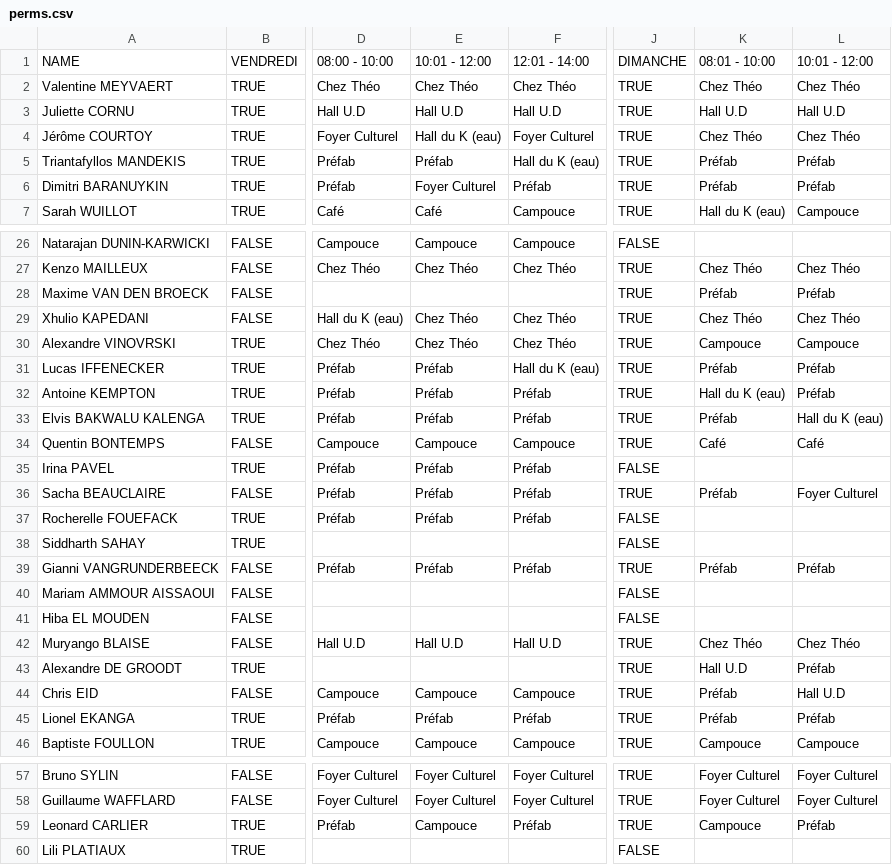
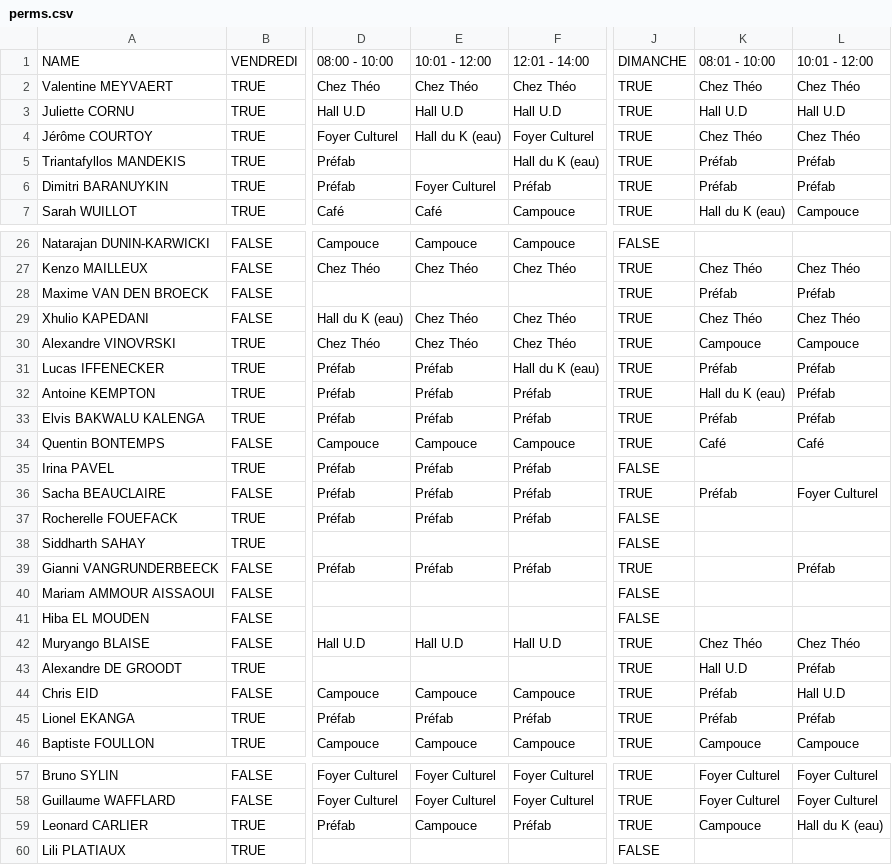
Before and after one commit to Cerkinfo/CISTEM-public, a CSV file: static/schedule/perms.csv, drawn as a sheet; only a part is shown, gaps mark what is left out; the diff names each change by its address in the sheet, - before the commit and + after, or states it on an @@ line.

```diff
--- a/static/schedule/perms.csv
+++ b/static/schedule/perms.csv
-E5: Préfab
+E5: (empty)
-L33: Hall du K (eau)
+L33: Préfab
-K39: Préfab
+K39: (empty)
-L59: Préfab
+L59: Hall du K (eau)
```
Also changed, not shown: 8 other files.
